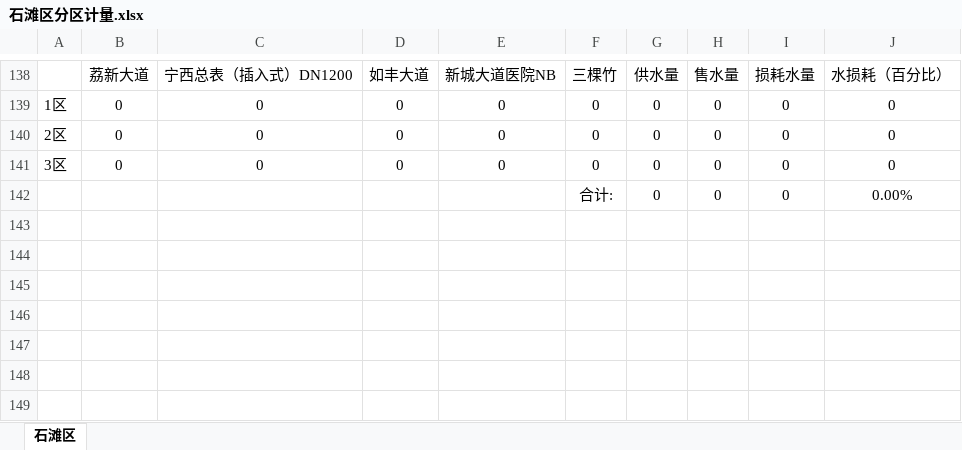
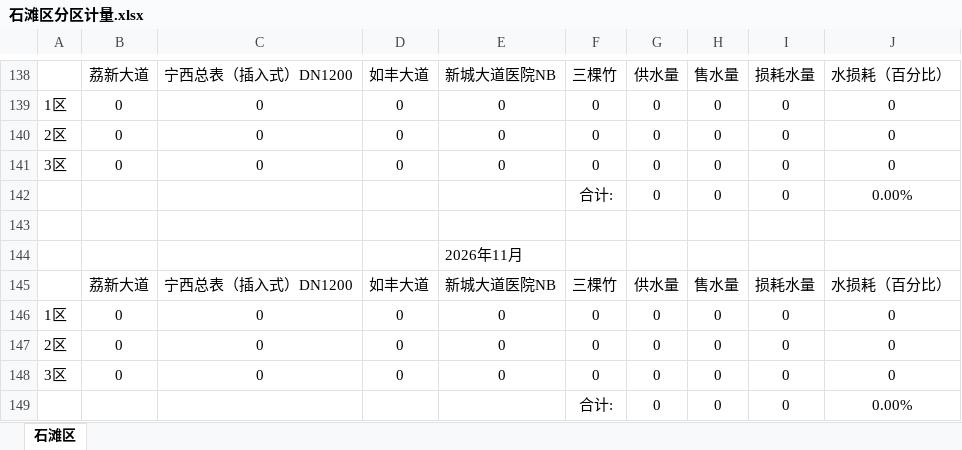
Before and after one commit to jiehuahuang10/getwaterdata, an Excel workbook: excel_exports/石滩区分区计量.xlsx, sheet 石滩区, drawn as a sheet; only a part is shown, gaps mark what is left out; values as stored, in another font and other column widths than the file's, no borders; the diff names each change by its address in the sheet, - before the commit and + after, or states it on an @@ line.

```diff
--- a/excel_exports/石滩区分区计量.xlsx (sheet 石滩区)
+++ b/excel_exports/石滩区分区计量.xlsx (sheet 石滩区)
+row 143: (empty)
+row 144:  |  |  |  | 2026年11月
+row 145:  | 荔新大道 | 宁西总表（插入式）DN1200 | 如丰大道 | 新城大道医院NB | 三棵竹 | 供水量 | 售水量 | 损耗水量 | 水损耗（百分比）
+row 146: 1区 | 0 | 0 | 0 | 0 | 0 | 0 | 0 | 0 | 0
+row 147: 2区 | 0 | 0 | 0 | 0 | 0 | 0 | 0 | 0 | 0
+row 148: 3区 | 0 | 0 | 0 | 0 | 0 | 0 | 0 | 0 | 0
+row 149:  |  |  |  |  | 合计: | 0 | 0 | 0 | 0.00%
```
